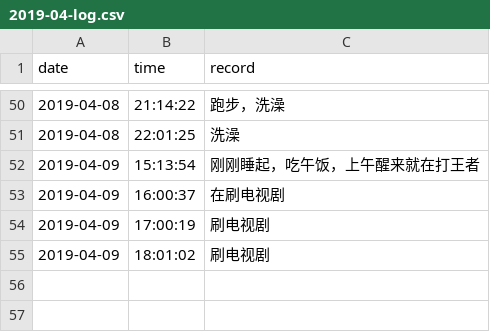
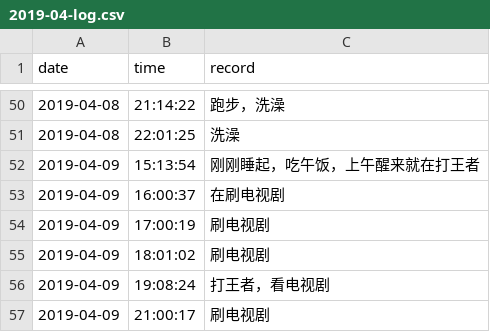
Before and after one commit to Q10Viking/HourLog, a CSV file: 2019-04-log.csv, drawn as a sheet; only a part is shown, gaps mark what is left out.

Commit message:
update at 21:03:01

```diff
--- a/2019-04-log.csv
+++ b/2019-04-log.csv
@@ -55 +55,3 @@ date,time,record
 2019-04-09,18:01:02,刷电视剧
+2019-04-09,19:08:24,打王者，看电视剧
+2019-04-09,21:00:17,刷电视剧
```
